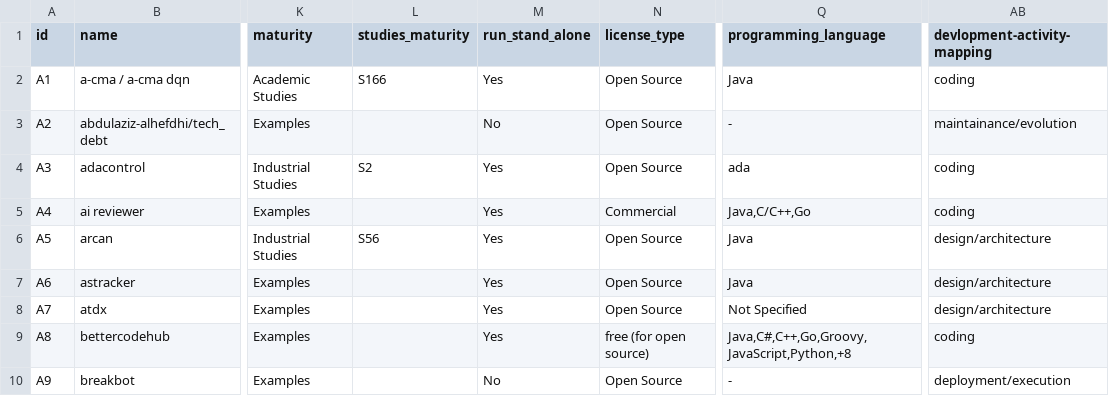
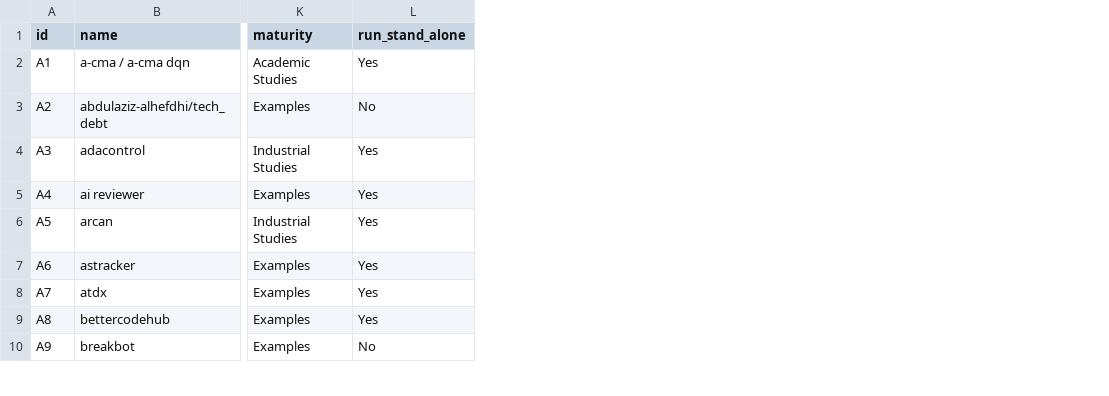
Before and after one commit to biazottoj/rp-sms-technical-debt-automation, a CSV file: data/selected-artifacts.csv, drawn as a sheet; only a part is shown, gaps mark what is left out; the diff names each change by its address in the sheet, - before the commit and + after, or states it on an @@ line.

```diff
--- a/data/selected-artifacts.csv
+++ b/data/selected-artifacts.csv
-column L (studies_maturity), rows 2-6: S166 |  | S2 |  | S56
-column N (license_type), rows 2-10: Open Source | Open Source | Open Source | Commercial | Open Source | Open Source | Open Source | free (for open source) | Open Source
-column Q (programming_language), rows 2-10: Java | - | ada | Java,C/C++,Go | Java | Java | Not Specified | Java,C#,C++,Go,Groovy,JavaScript,Python,+8 | -
-column AB (devlopment-activity-mapping), rows 2-10: coding | maintainance/evolution | coding | coding | design/architecture | design/architecture | design/architecture | coding | deployment/execution
```
Also changed, not shown: 1 other file.
